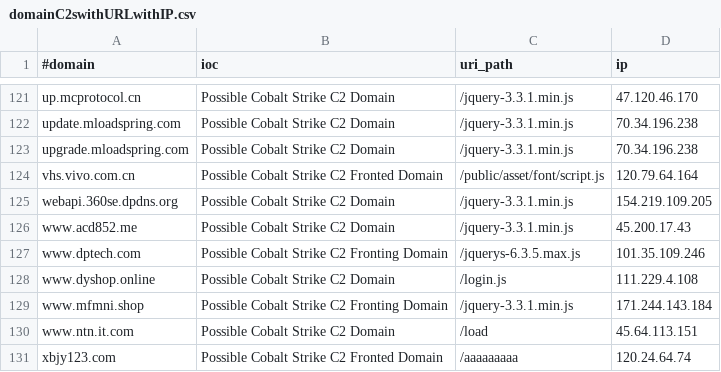
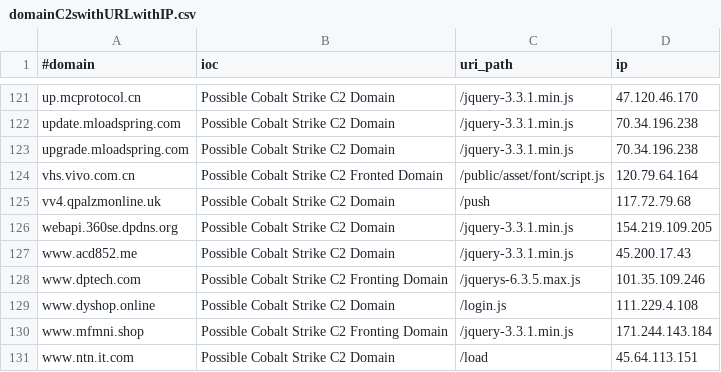
Before and after one commit to Xavier001/IOCs, a CSV file: domainC2swithURLwithIP.csv, drawn as a sheet; only a part is shown, gaps mark what is left out; the shorter side is filled out with more unchanged rows; the diff names each change by its address in the sheet, - before the commit and + after, or states it on an @@ line.

```diff
--- a/domainC2swithURLwithIP.csv
+++ b/domainC2swithURLwithIP.csv
+row 125: vv4.qpalzmonline.uk | Possible Cobalt Strike C2 Domain | /push | 117.72.79.68
```
Also changed, not shown: IPC2s.csv, domainC2s-filter-abused.csv, 4 other files.
